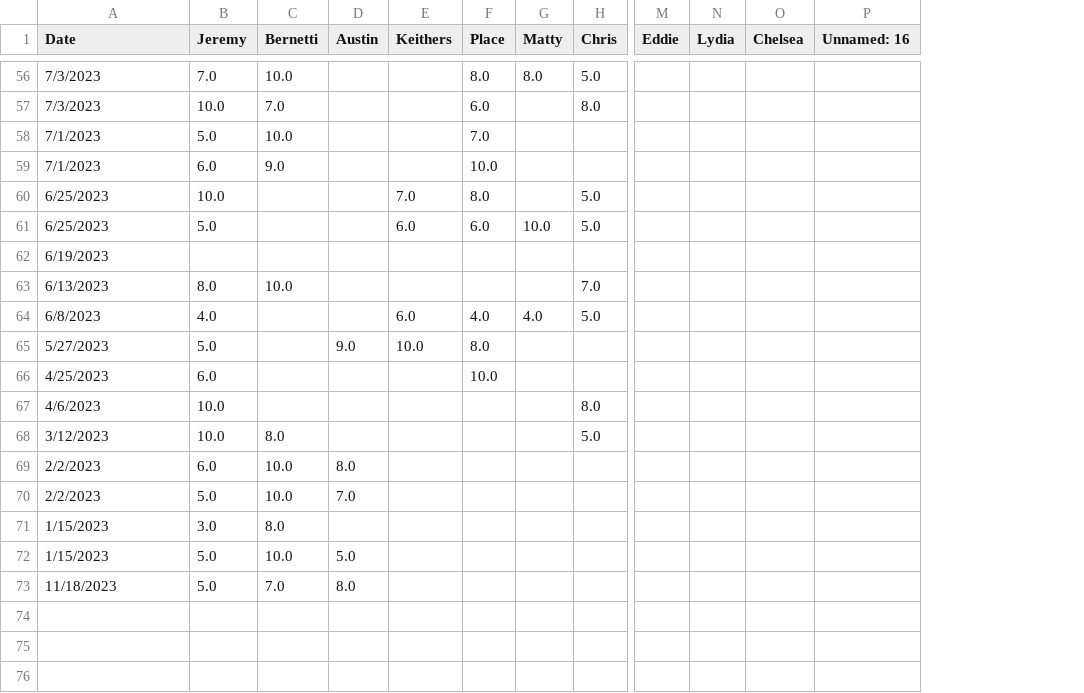
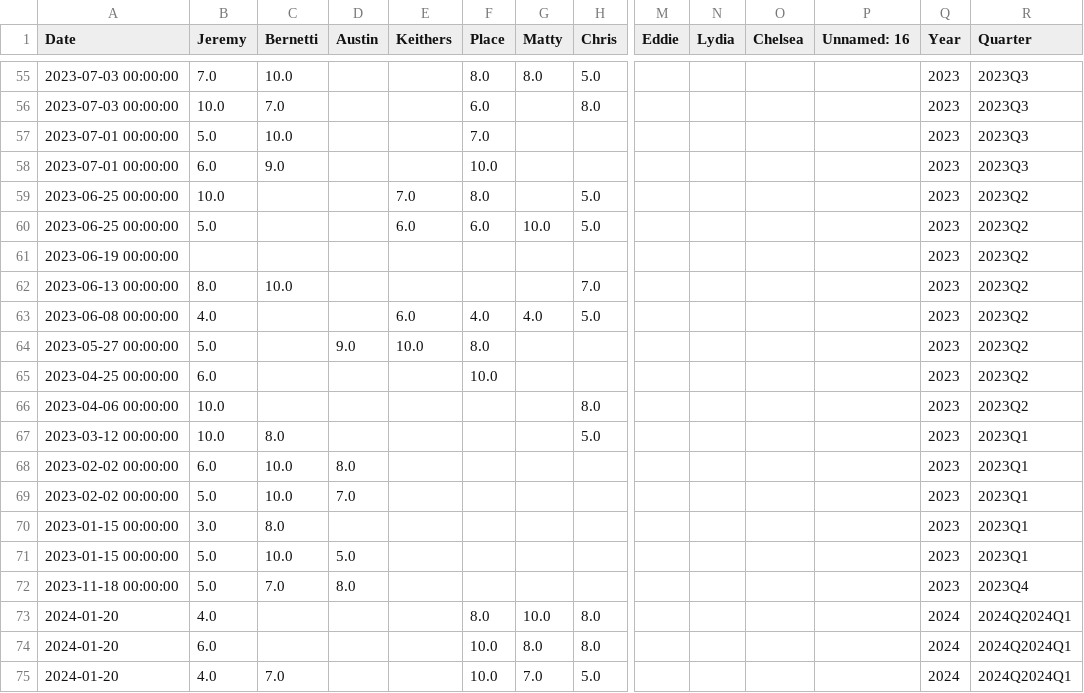
Before and after one commit to placemecto/catanBros, a CSV file: CatanReport_Modified.csv, drawn as a sheet; only a part is shown, gaps mark what is left out; addresses are those after the commit; rows hold the shown columns only; the diff covers the shown part only; the diff names each change by its address in the sheet, - before the commit and + after, or states it on an @@ line.

```diff
--- a/CatanReport_Modified.csv
+++ b/CatanReport_Modified.csv
+column Q (Year), rows 55-72: all 2023
+column R (Quarter), rows 55-72: 2023Q3 | 2023Q3 | 2023Q3 | 2023Q3 | 2023Q2 | 2023Q2 | 2023Q2 | 2023Q2 | 2023Q2 | 2023Q2 | 2023Q2 | 2023Q2 | 2023Q1 | 2023Q1 | 2023Q1 | 2023Q1 | 2023Q1 | 2023Q4
-A55:A56 (Date): 7/3/2023
+A55:A56 (Date): 2023-07-03 00:00:00
-A57:A58 (Date): 7/1/2023
+A57:A58 (Date): 2023-07-01 00:00:00
-A59:A60 (Date): 6/25/2023
+A59:A60 (Date): 2023-06-25 00:00:00
-A61 (Date): 6/19/2023
+A61 (Date): 2023-06-19 00:00:00
-A62 (Date): 6/13/2023
+A62 (Date): 2023-06-13 00:00:00
-A63 (Date): 6/8/2023
+A63 (Date): 2023-06-08 00:00:00
-A64 (Date): 5/27/2023
+A64 (Date): 2023-05-27 00:00:00
-A65 (Date): 4/25/2023
+A65 (Date): 2023-04-25 00:00:00
-A66 (Date): 4/6/2023
+A66 (Date): 2023-04-06 00:00:00
-A67 (Date): 3/12/2023
+A67 (Date): 2023-03-12 00:00:00
-A68:A69 (Date): 2/2/2023
+A68:A69 (Date): 2023-02-02 00:00:00
-A70:A71 (Date): 1/15/2023
+A70:A71 (Date): 2023-01-15 00:00:00
-A72 (Date): 11/18/2023
+A72 (Date): 2023-11-18 00:00:00
+row 73: 2024-01-20 | 4.0 |  |  |  | 8.0 | 10.0 | 8.0 |  |  |  |  | 2024 | 2024Q2024Q1
+row 74: 2024-01-20 | 6.0 |  |  |  | 10.0 | 8.0 | 8.0 |  |  |  |  | 2024 | 2024Q2024Q1
+row 75: 2024-01-20 | 4.0 | 7.0 |  |  | 10.0 | 7.0 | 5.0 |  |  |  |  | 2024 | 2024Q2024Q1
```
Also changed, not shown: 1 removed row and 53 edited cells elsewhere in this file, 3 other files.
